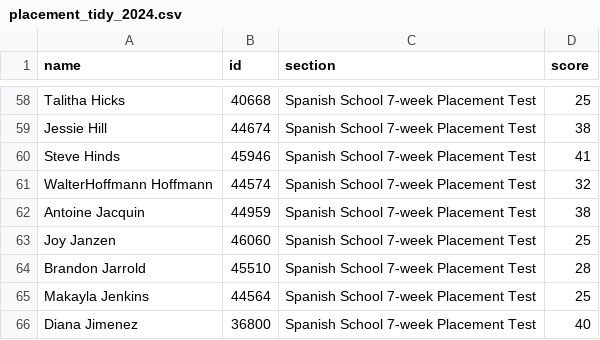
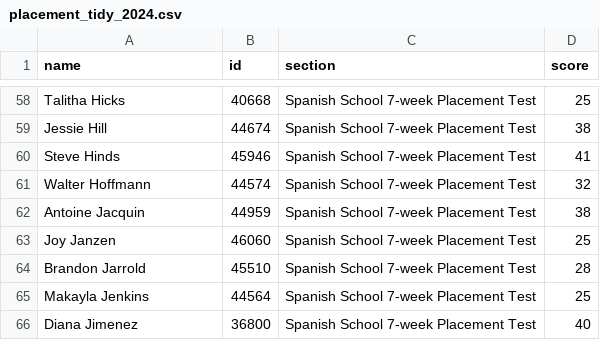
Before and after one commit to midd-teaching/placement_assessment, a CSV file: data/tidy/placement_tidy_2024.csv, drawn as a sheet; only a part is shown, gaps mark what is left out.

```diff
--- a/data/tidy/placement_tidy_2024.csv
+++ b/data/tidy/placement_tidy_2024.csv
@@ -60,3 +60,3 @@ Jessie Hill,44674,Spanish School 7-week Placement Test,38
 Steve Hinds,45946,Spanish School 7-week Placement Test,41
-WalterHoffmann Hoffmann,44574,Spanish School 7-week Placement Test,32
+Walter Hoffmann,44574,Spanish School 7-week Placement Test,32
 Antoine Jacquin,44959,Spanish School 7-week Placement Test,38
```
Also changed, not shown: data/raw/2024-08-12T1202_Grades-SPANLS-7wk.csv, data/tidy/all_data_tidy_2024.csv, 26 other files.
